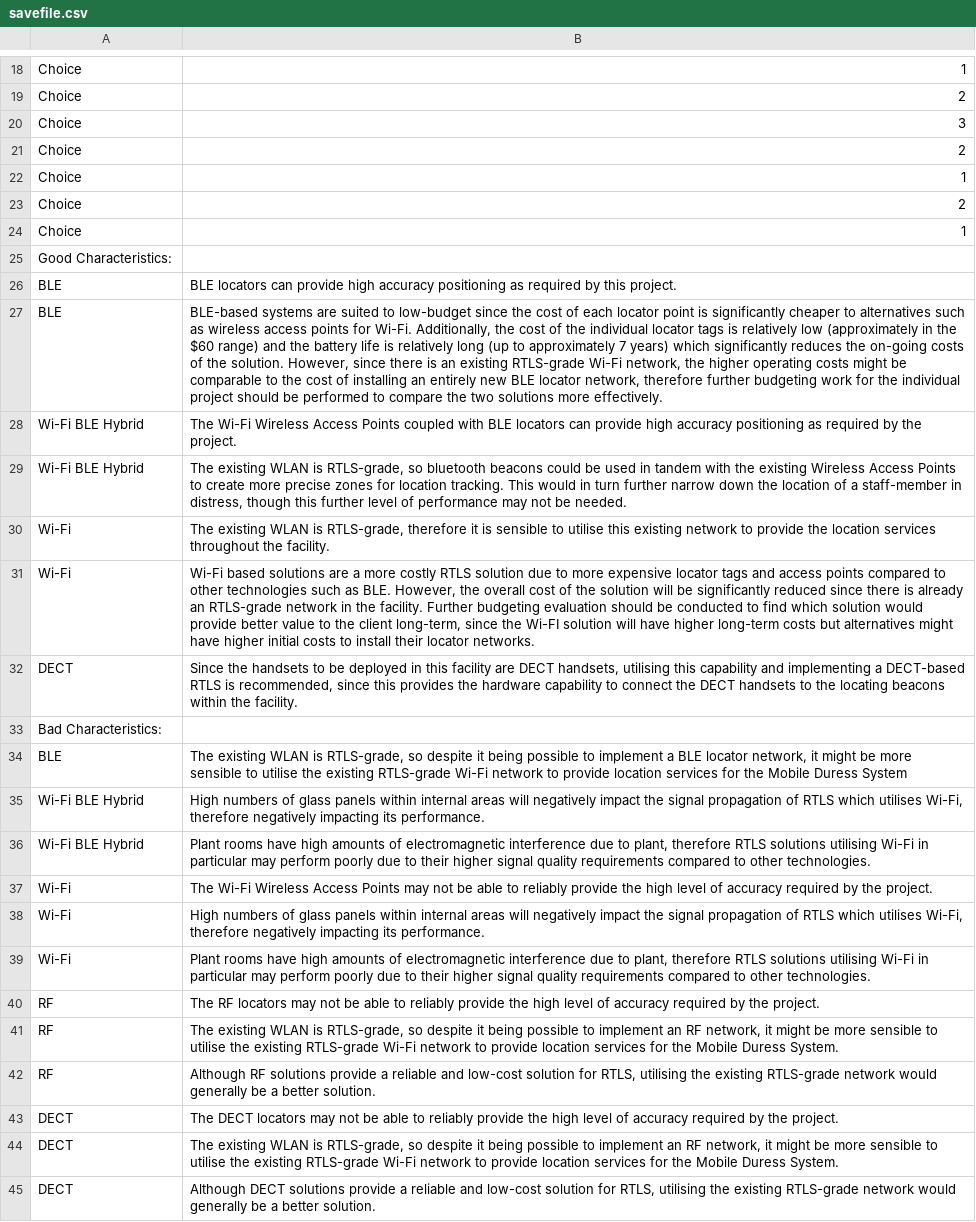
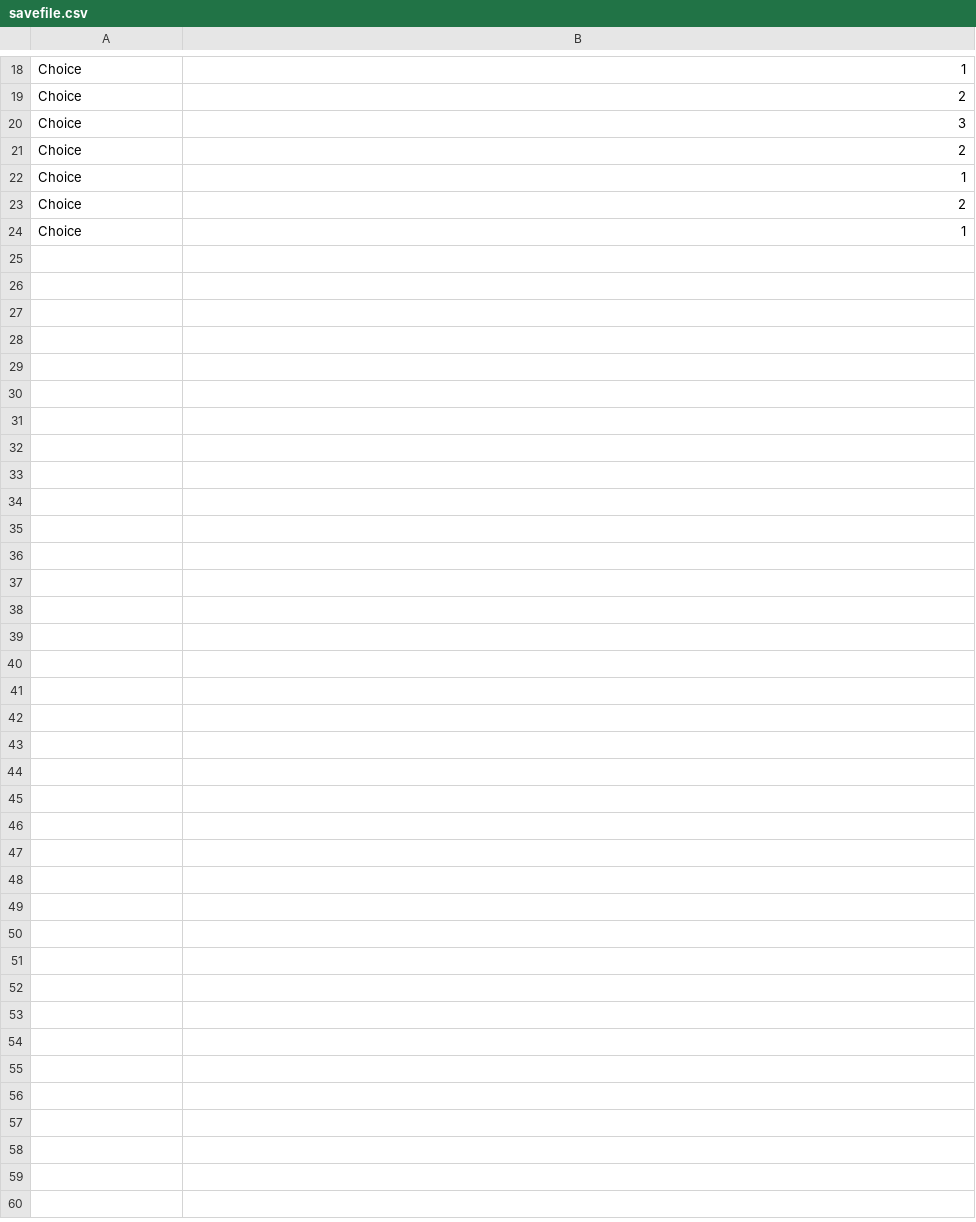
Before and after one commit to KSeinTu/MDSS, a CSV file: savefile.csv, drawn as a sheet; only a part is shown, gaps mark what is left out; the diff names each change by its address in the sheet, - before the commit and + after, or states it on an @@ line.

```diff
--- a/savefile.csv
+++ b/savefile.csv
-row 25: Good Characteristics:
-row 26: BLE | BLE locators can provide high accuracy positioning as required by this project.
-row 27: BLE | BLE-based systems are suited to low-budget since the cost of each locator point is significantly cheaper to alternatives such as wireless access points for Wi-Fi. Additionally, the cost of the individual locator tags is relatively low (approximately in the $60 range) and the battery life is relatively long (up to approximately 7 years) which significantly reduces the on-going costs of the solution. However, since there is an existing RTLS-grade Wi-Fi network, the higher operating costs might be comparable to the cost of installing an entirely new BLE locator network, therefore further budgeting work for the individual project should be performed to compare the two solutions more effectively.
-row 28: Wi-Fi BLE Hybrid | The Wi-Fi Wireless Access Points coupled with BLE locators can provide high accuracy positioning as required by the project.
-row 29: Wi-Fi BLE Hybrid | The existing WLAN is RTLS-grade, so bluetooth beacons could be used in tandem with the existing Wireless Access Points to create more precise zones for location tracking. This would in turn further narrow down the location of a staff-member in distress, though this further level of performance may not be needed.
-row 30: Wi-Fi | The existing WLAN is RTLS-grade, therefore it is sensible to utilise this existing network to provide the location services throughout the facility.
-row 31: Wi-Fi | Wi-Fi based solutions are a more costly RTLS solution due to more expensive locator tags and access points compared to other technologies such as BLE. However, the overall cost of the solution will be significantly reduced since there is already an RTLS-grade network in the facility. Further budgeting evaluation should be conducted to find which solution would provide better value to the client long-term, since the Wi-FI solution will have higher long-term costs but alternatives might have higher initial costs to install their locator networks.
-row 32: DECT | Since the handsets to be deployed in this facility are DECT handsets, utilising this capability and implementing a DECT-based RTLS is recommended, since this provides the hardware capability to connect the DECT handsets to the locating beacons within the facility.
-row 33: Bad Characteristics:
-row 34: BLE | The existing WLAN is RTLS-grade, so despite it being possible to implement a BLE locator network, it might be more sensible to utilise the existing RTLS-grade Wi-Fi network to provide location services for the Mobile Duress System
-row 35: Wi-Fi BLE Hybrid | High numbers of glass panels within internal areas will negatively impact the signal propagation of RTLS which utilises Wi-Fi, therefore negatively impacting its performance.
-row 36: Wi-Fi BLE Hybrid | Plant rooms have high amounts of electromagnetic interference due to plant, therefore RTLS solutions utilising Wi-Fi in particular may perform poorly due to their higher signal quality requirements compared to other technologies.
-row 37: Wi-Fi | The Wi-Fi Wireless Access Points may not be able to reliably provide the high level of accuracy required by the project.
-row 38: Wi-Fi | High numbers of glass panels within internal areas will negatively impact the signal propagation of RTLS which utilises Wi-Fi, therefore negatively impacting its performance.
-row 39: Wi-Fi | Plant rooms have high amounts of electromagnetic interference due to plant, therefore RTLS solutions utilising Wi-Fi in particular may perform poorly due to their higher signal quality requirements compared to other technologies.
-row 40: RF | The RF locators may not be able to reliably provide the high level of accuracy required by the project.
-row 41: RF | The existing WLAN is RTLS-grade, so despite it being possible to implement an RF network, it might be more sensible to utilise the existing RTLS-grade Wi-Fi network to provide location services for the Mobile Duress System.
-row 42: RF | Although RF solutions provide a reliable and low-cost solution for RTLS, utilising the existing RTLS-grade network would generally be a better solution.
-row 43: DECT | The DECT locators may not be able to reliably provide the high level of accuracy required by the project.
-row 44: DECT | The existing WLAN is RTLS-grade, so despite it being possible to implement an RF network, it might be more sensible to utilise the existing RTLS-grade Wi-Fi network to provide location services for the Mobile Duress System.
-row 45: DECT | Although DECT solutions provide a reliable and low-cost solution for RTLS, utilising the existing RTLS-grade network would generally be a better solution.
```
Also changed, not shown: gendesc_src.csv, 3 other files.
